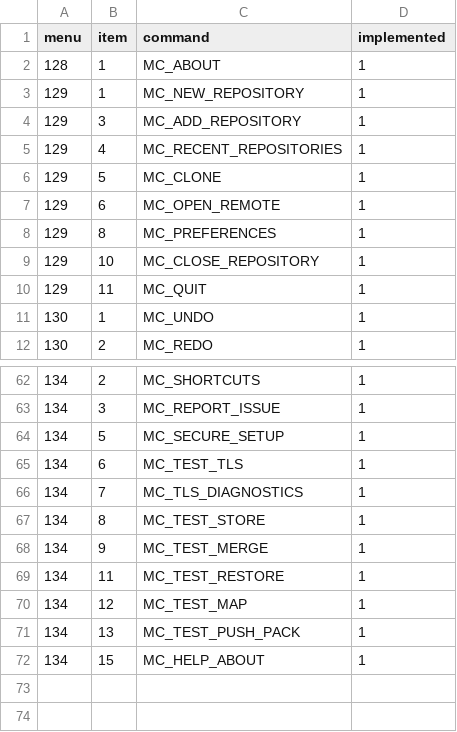
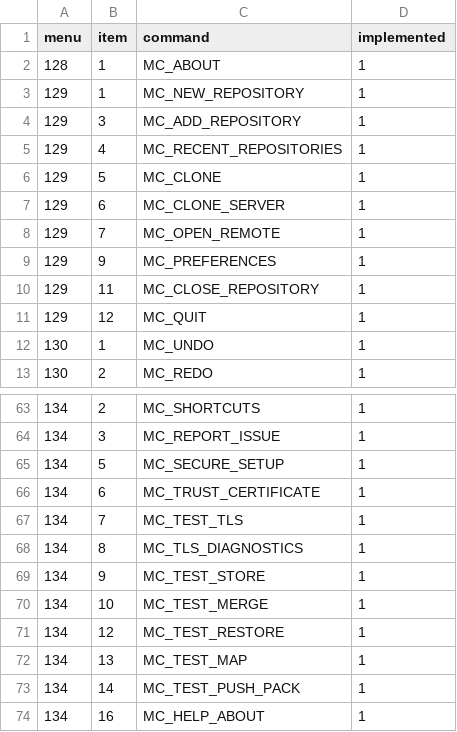
Before and after one commit to bbenchoff/GitHubClassic, a TSV file: tools/menu_catalog.tsv, drawn as a sheet; only a part is shown, gaps mark what is left out.

Commit message:
Release Classic Github 0.3
Add Git servers other than github.com over http and https with user name and password sign-in and an importable server certificate. Fix the ignore editor Close menu title. Add server address tests.

```diff
--- a/tools/menu_catalog.tsv
+++ b/tools/menu_catalog.tsv
@@ -6,6 +6,7 @@ menu	item	command	implemented
 129	5	MC_CLONE	1
-129	6	MC_OPEN_REMOTE	1
-129	8	MC_PREFERENCES	1
-129	10	MC_CLOSE_REPOSITORY	1
-129	11	MC_QUIT	1
+129	6	MC_CLONE_SERVER	1
+129	7	MC_OPEN_REMOTE	1
+129	9	MC_PREFERENCES	1
+129	11	MC_CLOSE_REPOSITORY	1
+129	12	MC_QUIT	1
 130	1	MC_UNDO	1
@@ -64,9 +65,10 @@ menu	item	command	implemented
 134	5	MC_SECURE_SETUP	1
-134	6	MC_TEST_TLS	1
-134	7	MC_TLS_DIAGNOSTICS	1
-134	8	MC_TEST_STORE	1
-134	9	MC_TEST_MERGE	1
-134	11	MC_TEST_RESTORE	1
-134	12	MC_TEST_MAP	1
-134	13	MC_TEST_PUSH_PACK	1
-134	15	MC_HELP_ABOUT	1
+134	6	MC_TRUST_CERTIFICATE	1
+134	7	MC_TEST_TLS	1
+134	8	MC_TLS_DIAGNOSTICS	1
+134	9	MC_TEST_STORE	1
+134	10	MC_TEST_MERGE	1
+134	12	MC_TEST_RESTORE	1
+134	13	MC_TEST_MAP	1
+134	14	MC_TEST_PUSH_PACK	1
+134	16	MC_HELP_ABOUT	1
```
Also changed, not shown: 40 other files.
